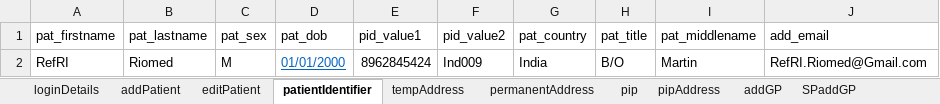
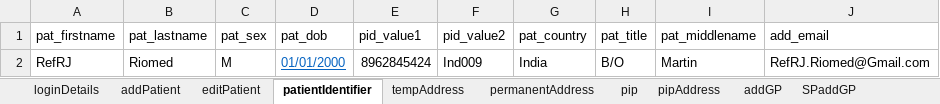
Before and after one commit to manojvyavahare27/ReleaseC4Automation, an Excel workbook: ExcelFiles/ReferralDomain.xlsx, sheet patientIdentifier, drawn as a sheet; values as stored, in another font and other column widths than the file's, no borders; the diff names each change by its address in the sheet, - before the commit and + after, or states it on an @@ line.

```diff
--- a/ExcelFiles/ReferralDomain.xlsx (sheet patientIdentifier)
+++ b/ExcelFiles/ReferralDomain.xlsx (sheet patientIdentifier)
-A2 (pat_firstname): RefRI
+A2 (pat_firstname): RefRJ
-J2 (add_email): RefRI.Riomed@Gmail.com
+J2 (add_email): RefRJ.Riomed@Gmail.com
```
Also changed, not shown: sheet AddReferral, sheet serviceReferral, sheet rejectedReferral, sheet addPatient, sheet acceptedReferral, sheet editPatient.
